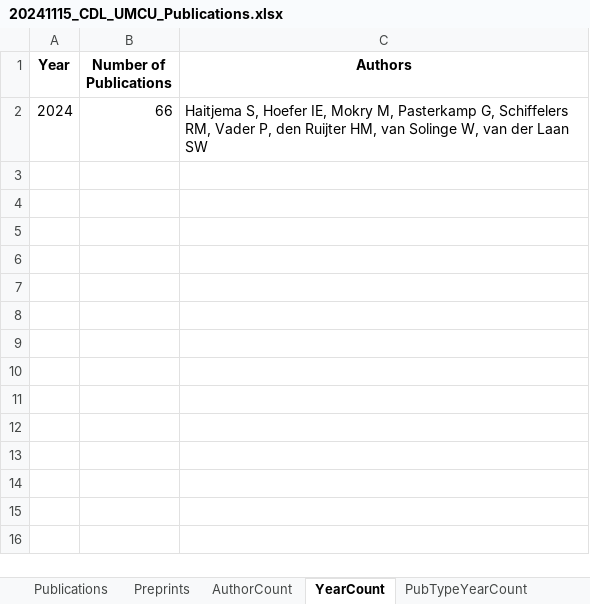
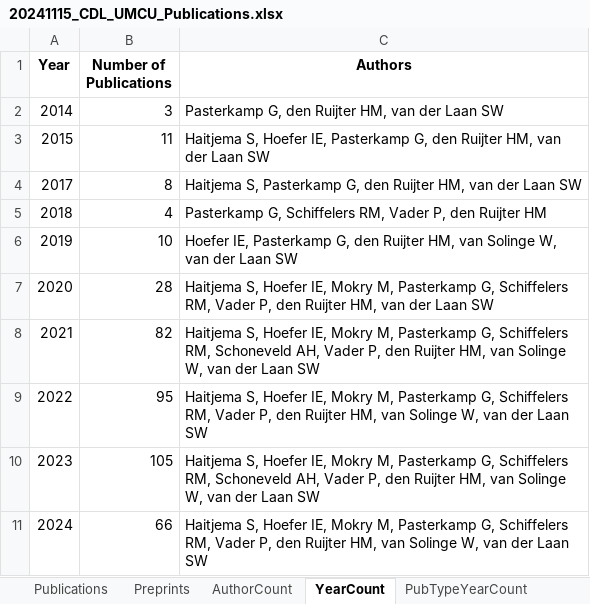
Before and after one commit to swvanderlaan/PubMed_Miner, an Excel workbook: results/20241115_CDL_UMCU_Publications.xlsx, sheet YearCount, drawn as a sheet; values as stored, in another font and other column widths than the file's, no borders; the diff names each change by its address in the sheet, - before the commit and + after, or states it on an @@ line.

```diff
--- a/results/20241115_CDL_UMCU_Publications.xlsx (sheet YearCount)
+++ b/results/20241115_CDL_UMCU_Publications.xlsx (sheet YearCount)
+row 2: 2014 | 3 | Pasterkamp G, den Ruijter HM, van der Laan SW
+row 3: 2015 | 11 | Haitjema S, Hoefer IE, Pasterkamp G, den Ruijter HM, van der Laan SW
+row 4: 2017 | 8 | Haitjema S, Pasterkamp G, den Ruijter HM, van der Laan SW
+row 5: 2018 | 4 | Pasterkamp G, Schiffelers RM, Vader P, den Ruijter HM
+row 6: 2019 | 10 | Hoefer IE, Pasterkamp G, den Ruijter HM, van Solinge W, van der Laan SW
+row 7: 2020 | 28 | Haitjema S, Hoefer IE, Mokry M, Pasterkamp G, Schiffelers RM, Vader P, den Ruijter HM, van der Laan SW
+row 8: 2021 | 82 | Haitjema S, Hoefer IE, Mokry M, Pasterkamp G, Schiffelers RM, Schoneveld AH, Vader P, den Ruijter HM, van Solinge W, van der Laan SW
+row 9: 2022 | 95 | Haitjema S, Hoefer IE, Mokry M, Pasterkamp G, Schiffelers RM, Vader P, den Ruijter HM, van Solinge W, van der Laan SW
+row 10: 2023 | 105 | Haitjema S, Hoefer IE, Mokry M, Pasterkamp G, Schiffelers RM, Schoneveld AH, Vader P, den Ruijter HM, van Solinge W, van der Laan SW
```
Also changed, not shown: sheet Publications, sheet PubTypeYearCount, sheet Preprints, sheet AuthorCount, 9 other files.
